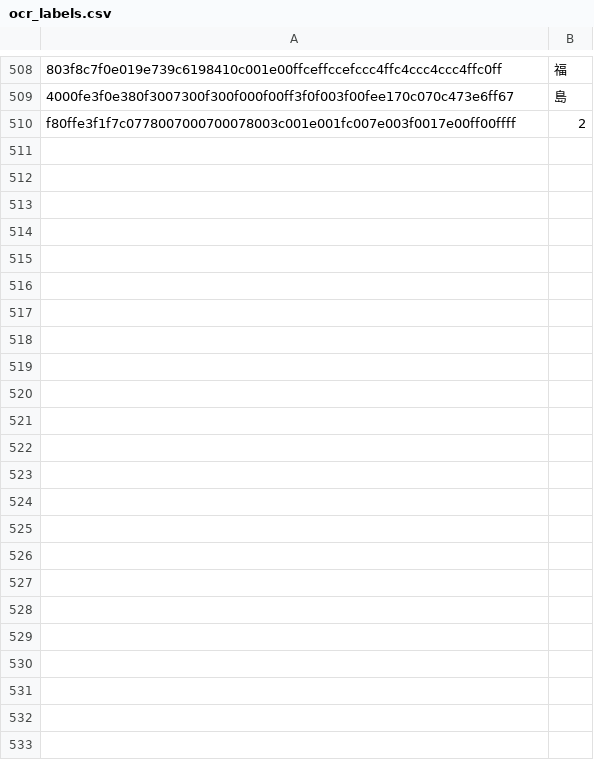
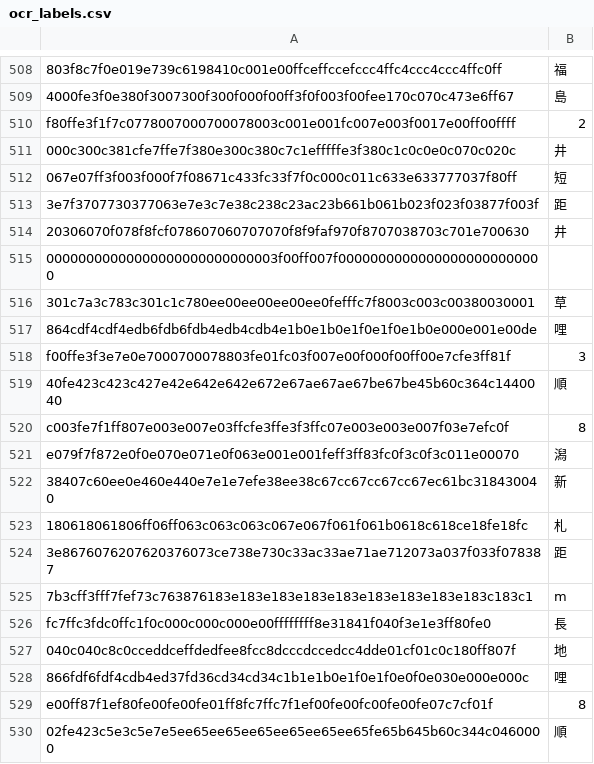
Before and after one commit to wsycarlos/auto-derby-cn, a CSV file: data/ocr_labels.csv, drawn as a sheet; only a part is shown, gaps mark what is left out; the diff covers the shown part only; the diff names each change by its address in the sheet, - before the commit and + after, or states it on an @@ line.

Commit message:
Update Data

```diff
--- a/data/ocr_labels.csv
+++ b/data/ocr_labels.csv
+row 511: 000c300c381cfe7ffe7f380e300c380c7c1efffffe3f380c1c0c0e0c070c020c | 井
+row 512: 067e07ff3f003f000f7f08671c433fc33f7f0c000c011c633e633777037f80ff | 短
+row 513: 3e7f3707730377063e7e3c7e38c238c23ac23b661b061b023f023f03877f003f | 距
+row 514: 20306070f078f8fcf078607060707070f8f9faf970f8707038703c701e700630 | 井
+row 515: 00000000000000000000000000003f00ff007f00000000000000000000000000
+row 516: 301c7a3c783c301c1c780ee00ee00ee00ee0fefffc7f8003c003c00380030001 | 草
+row 517: 864cdf4cdf4edb6fdb6fdb4edb4cdb4e1b0e1b0e1f0e1f0e1b0e000e001e00de | 哩
+row 518: f00ffe3f3e7e0e7000700078803fe01fc03f007e00f000f00ff00e7cfe3ff81f | 3
+row 519: 40fe423c423c427e42e642e642e672e67ae67ae67be67be45b60c364c1440040 | 順
+row 520: c003fe7f1ff807e003e007e03ffcfe3ffe3f3ffc07e003e003e007f03e7efc0f | 8
+row 521: e079f7f872e0f0e070e071e0f063e001e001feff3ff83fc0f3c0f3c011e00070 | 潟
+row 522: 38407c60ee0e460e440e7e1e7efe38ee38c67cc67cc67cc67ec61bc318430040 | 新
+row 523: 180618061806ff06ff063c063c063c067e067f061f061b0618c618ce18fe18fc | 札
+row 524: 3e8676076207620376073ce738e730c33ac33ae71ae712073a037f033f078387 | 距
+row 525: 7b3cff3fff7fef73c763876183e183e183e183e183e183e183e183e183c183c1 | m
+row 526: fc7ffc3fdc0ffc1f0c000c000c000e00ffffffff8e31841f040f3e1e3ff80fe0 | 長
+row 527: 040c040c8c0cceddceffdedfee8fcc8dcccdccedcc4dde01cf01c0c180ff807f | 地
+row 528: 866fdf6fdf4cdb4ed37fd36cd34cd34c1b1e1b0e1f0e1f0e0f0e030e000e000c | 哩
+row 529: e00ff87f1ef80fe00fe00fe01ff8fc7ffc7f1ef00fe00fc00fe00fe07c7cf01f | 8
+row 530: 02fe423c5e3c5e7e5ee65ee65ee65ee65ee65ee65fe65b645b60c344c0460000 | 順
```
Also changed, not shown: 10 added rows elsewhere in this file, auto_derby/data/UmamusumeOCRPair.csv, 4 other files.
